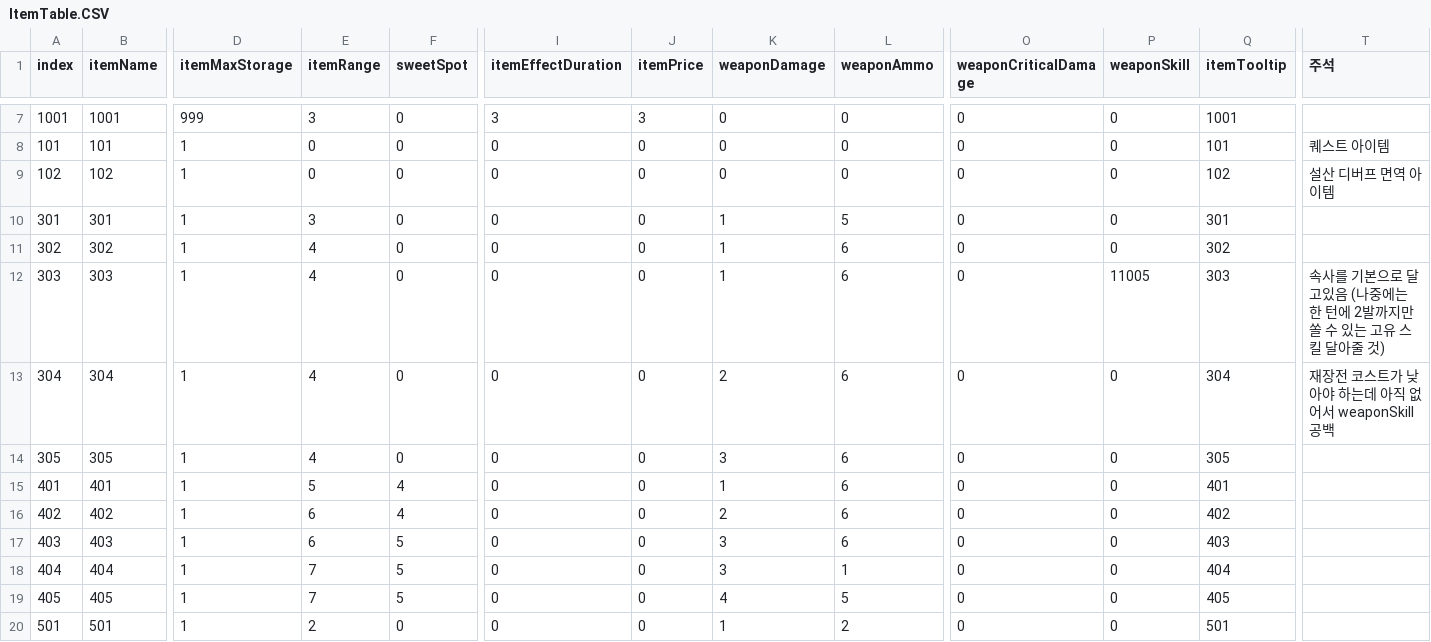
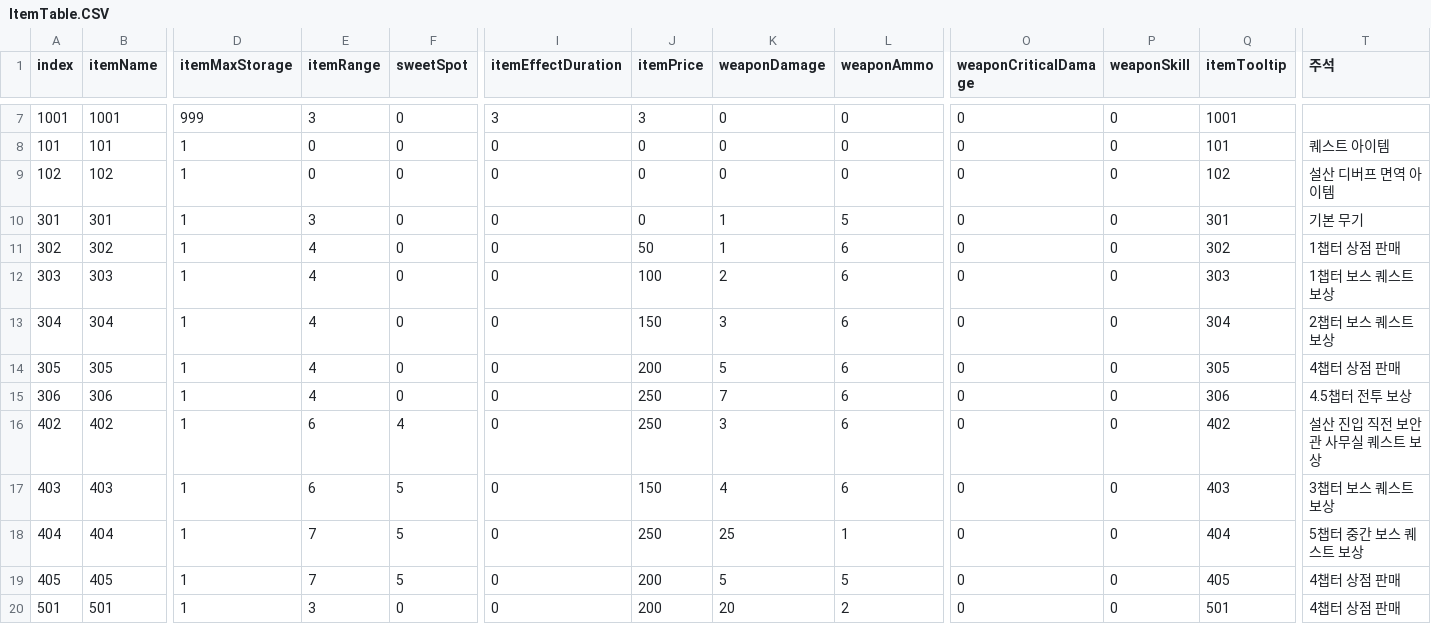
Before and after one commit to OruteZ/Project-H9, a CSV file: Assets/Resources/Files/ItemTable.CSV, drawn as a sheet; only a part is shown, gaps mark what is left out; removed rows and columns are numbered as before the commit, all else as after; rows hold the shown columns only; the diff covers the shown part only; the diff names each change by its address in the sheet, - before the commit and + after, or states it on an @@ line.

```diff
--- a/Assets/Resources/Files/ItemTable.CSV
+++ b/Assets/Resources/Files/ItemTable.CSV
-T10 (주석): (empty)
+T10 (주석): 기본 무기
-J11 (itemPrice): 0
+J11 (itemPrice): 50
-T11 (주석): (empty)
+T11 (주석): 1챕터 상점 판매
-J12 (itemPrice): 0
+J12 (itemPrice): 100
-K12 (weaponDamage): 1
+K12 (weaponDamage): 2
-P12 (weaponSkill): 11005
+P12 (weaponSkill): 0
-T12 (주석): 속사를 기본으로 달고있음 (나중에는 한 턴에 2발까지만 쏠 수 있는 고유 스킬 달아줄 것)
+T12 (주석): 1챕터 보스 퀘스트 보상
-J13 (itemPrice): 0
+J13 (itemPrice): 150
-K13 (weaponDamage): 2
+K13 (weaponDamage): 3
-T13 (주석): 재장전 코스트가 낮아야 하는데 아직 없어서 weaponSkill 공백
+T13 (주석): 2챕터 보스 퀘스트 보상
-J14 (itemPrice): 0
+J14 (itemPrice): 200
-K14 (weaponDamage): 3
+K14 (weaponDamage): 5
-T14 (주석): (empty)
+T14 (주석): 4챕터 상점 판매
-row 15: 401 | 401 | 1 | 5 | 4 | 0 | 0 | 1 | 6 | 0 | 0 | 401
+row 15: 306 | 306 | 1 | 4 | 0 | 0 | 250 | 7 | 6 | 0 | 0 | 306 | 4.5챕터 전투 보상
-J16 (itemPrice): 0
+J16 (itemPrice): 250
-K16 (weaponDamage): 2
+K16 (weaponDamage): 3
-T16 (주석): (empty)
+T16 (주석): 설산 진입 직전 보안관 사무실 퀘스트 보상
-J17 (itemPrice): 0
+J17 (itemPrice): 150
-K17 (weaponDamage): 3
+K17 (weaponDamage): 4
-T17 (주석): (empty)
+T17 (주석): 3챕터 보스 퀘스트 보상
-J18 (itemPrice): 0
+J18 (itemPrice): 250
-K18 (weaponDamage): 3
+K18 (weaponDamage): 25
-T18 (주석): (empty)
+T18 (주석): 5챕터 중간 보스 퀘스트 보상
-J19:J20 (itemPrice): 0
+J19:J20 (itemPrice): 200
-K19 (weaponDamage): 4
+K19 (weaponDamage): 5
-T19:T20 (주석): (empty)
+T19:T20 (주석): 4챕터 상점 판매
-E20 (itemRange): 2
+E20 (itemRange): 3
-K20 (weaponDamage): 1
+K20 (weaponDamage): 20
```
Also changed, not shown: 14 edited cells elsewhere in this file, Assets/Resources/Files/ItemLocalizationTable.csv, Assets/Resources/Files/QuestLocalizationTable.csv, 9 other files.
